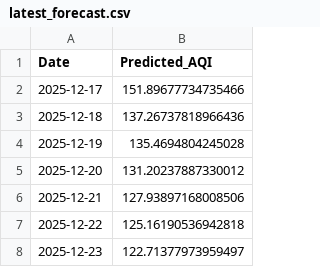
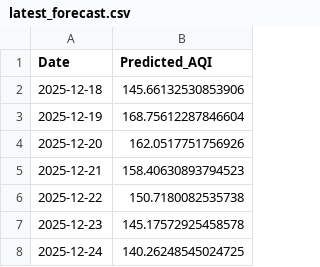
Before and after one commit to pavan3767/Project-AQI, a CSV file: latest_forecast.csv, drawn as a sheet.

```diff
--- a/latest_forecast.csv
+++ b/latest_forecast.csv
@@ -1,8 +1,8 @@
 Date,Predicted_AQI
-2025-12-17,151.89677734735466
-2025-12-18,137.26737818966436
-2025-12-19,135.4694804245028
-2025-12-20,131.20237887330012
-2025-12-21,127.93897168008506
-2025-12-22,125.16190536942818
-2025-12-23,122.71377973959497
+2025-12-18,145.66132530853906
+2025-12-19,168.75612287846604
+2025-12-20,162.0517751756926
+2025-12-21,158.40630893794523
+2025-12-22,150.7180082535738
+2025-12-23,145.17572925458578
+2025-12-24,140.26248545024725
```
Also changed, not shown: Cleaned AQI Bulk data (6th Dec).csv.
